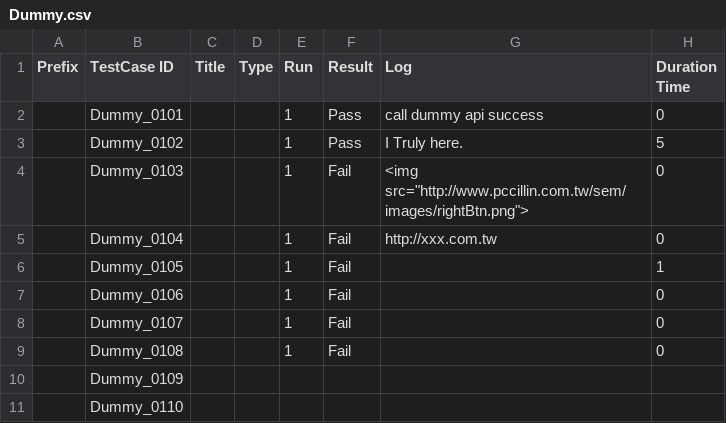
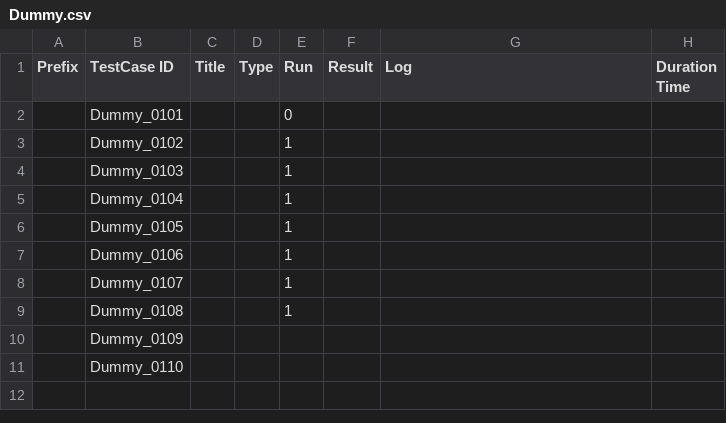
Before and after one commit to dkentw/pi-tester, a CSV file: TestSuites/Dummy.csv, drawn as a sheet.

Commit message:
1. The test result will not feedback to original csv file, it will move to Reports folder. 2. The Reports folder will only show Latest reports 3. Do some easy refactor.

```diff
--- a/TestSuites/Dummy.csv
+++ b/TestSuites/Dummy.csv
@@ -1,10 +1,10 @@
 Prefix,TestCase ID,Title,Type,Run,Result,Log,Duration Time
-,Dummy_0101,,,1,Pass,call dummy api success,0
-,Dummy_0102,,,1,Pass,I Truly here.,5
-,Dummy_0103,,,1,Fail,"<img src=""http://www.pccillin.com.tw/sem/images/rightBtn.png"">",0
-,Dummy_0104,,,1,Fail,http://xxx.com.tw,0
-,Dummy_0105,,,1,Fail,,1
-,Dummy_0106,,,1,Fail,,0
-,Dummy_0107,,,1,Fail,,0
-,Dummy_0108,,,1,Fail,,0
+,Dummy_0101,,,0,,,
+,Dummy_0102,,,1,,,
+,Dummy_0103,,,1,,,
+,Dummy_0104,,,1,,,
+,Dummy_0105,,,1,,,
+,Dummy_0106,,,1,,,
+,Dummy_0107,,,1,,,
+,Dummy_0108,,,1,,,
 ,Dummy_0109,,,,,,
```
Also changed, not shown: 45 other files.
